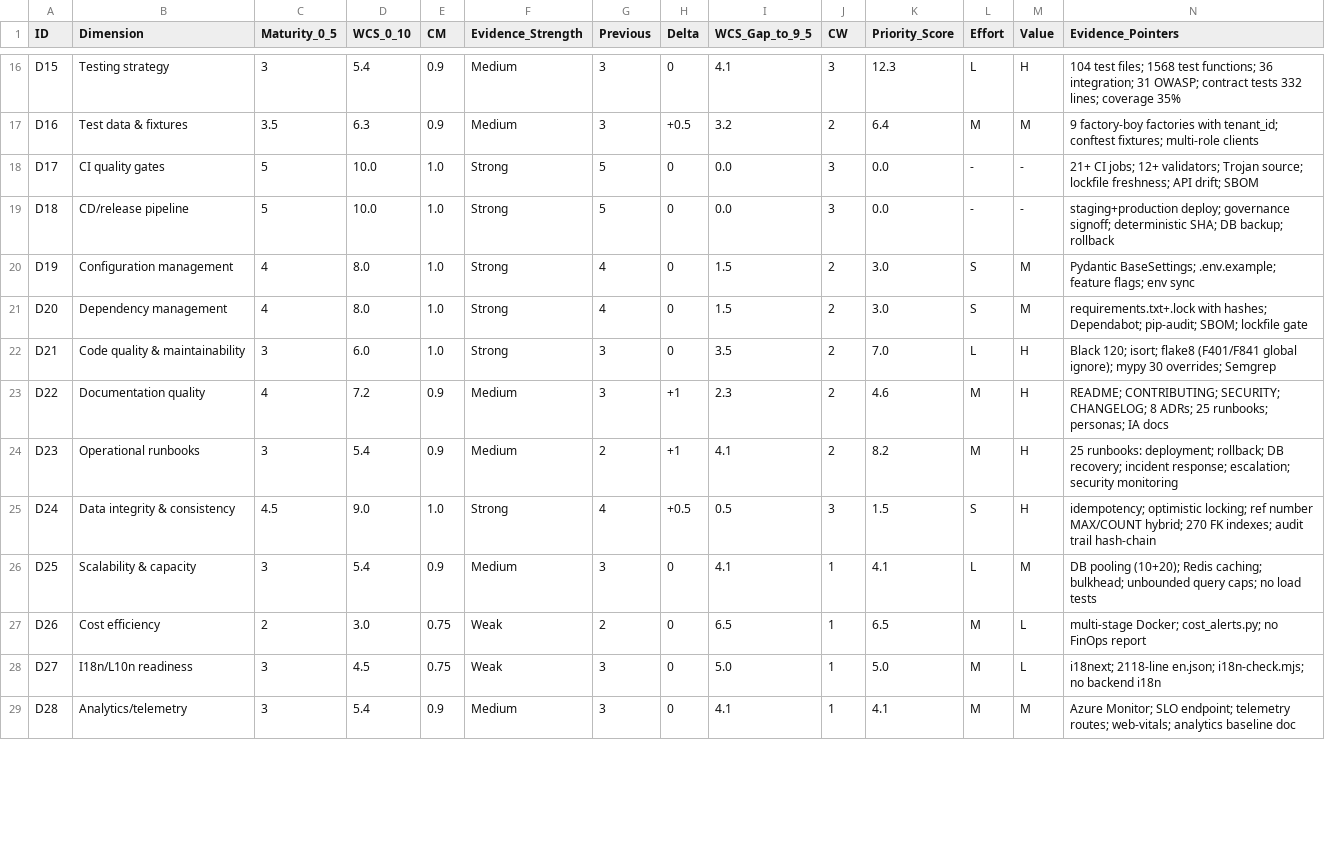
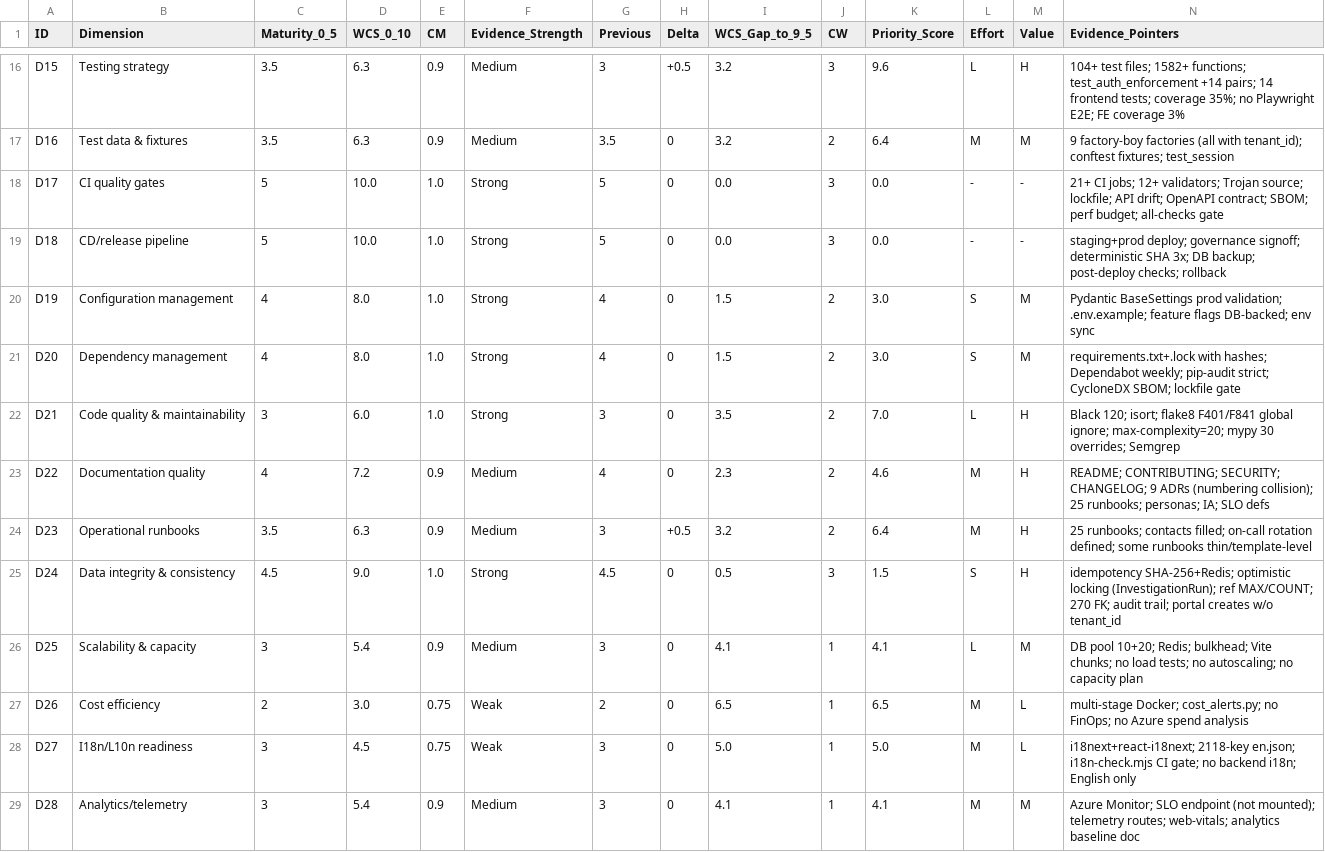
Before and after one commit to cgtqwmwkhp-rgb/quality-governance-platform, a CSV file: docs/assessments/scorecard.csv, drawn as a sheet; only a part is shown, gaps mark what is left out; the diff covers the shown part only; the diff names each change by its address in the sheet, - before the commit and + after, or states it on an @@ line.

```diff
--- a/docs/assessments/scorecard.csv
+++ b/docs/assessments/scorecard.csv
-C16 (Maturity_0_5): 3
+C16 (Maturity_0_5): 3.5
-D16 (WCS_0_10): 5.4
+D16 (WCS_0_10): 6.3
-H16 (Delta): 0
+H16 (Delta): +0.5
-I16 (WCS_Gap_to_9_5): 4.1
+I16 (WCS_Gap_to_9_5): 3.2
-K16 (Priority_Score): 12.3
+K16 (Priority_Score): 9.6
-N16 (Evidence_Pointers): 104 test files; 1568 test functions; 36 integration; 31 OWASP; contract tests 332 lines; coverage 35%
+N16 (Evidence_Pointers): 104+ test files; 1582+ functions; test_auth_enforcement +14 pairs; 14 frontend tests; coverage 35%; no Playwright E2E; FE coverage 3%
-G17 (Previous): 3
+G17 (Previous): 3.5
-H17 (Delta): +0.5
+H17 (Delta): 0
-N17 (Evidence_Pointers): …factory-boy factories with tenant_id; conftest fixtures; multi-role clients
+N17 (Evidence_Pointers): …factory-boy factories (all with tenant_id); conftest fixtures; test_session
-N18 (Evidence_Pointers): …Trojan source; lockfile freshness; API drift; SBOM
+N18 (Evidence_Pointers): …Trojan source; lockfile; API drift; OpenAPI contract; SBOM; perf budget; all-checks gate
-N19 (Evidence_Pointers): staging+production deploy; governance signoff; deterministic SHA; DB backup; rollback
+N19 (Evidence_Pointers): staging+prod deploy; governance signoff; deterministic SHA 3x; DB backup; post-deploy checks; rollback
-N20 (Evidence_Pointers): Pydantic BaseSettings; .env.example; feature flags; env sync
+N20 (Evidence_Pointers): Pydantic BaseSettings prod validation; .env.example; feature flags DB-backed; env sync
-N21 (Evidence_Pointers): …with hashes; Dependabot; pip-audit; SBOM; lockfile…
+N21 (Evidence_Pointers): …with hashes; Dependabot weekly; pip-audit strict; CycloneDX SBOM; lockfile…
-N22 (Evidence_Pointers): …isort; flake8 (F401/F841 global ignore); mypy 30…
+N22 (Evidence_Pointers): …isort; flake8 F401/F841 global ignore; max-complexity=20; mypy 30…
-G23 (Previous): 3
+G23 (Previous): 4
-H23 (Delta): +1
+H23 (Delta): 0
-N23 (Evidence_Pointers): …SECURITY; CHANGELOG; 8 ADRs; 25 runbooks; personas; IA docs
+N23 (Evidence_Pointers): …SECURITY; CHANGELOG; 9 ADRs (numbering collision); 25 runbooks; personas; IA; SLO defs
-C24 (Maturity_0_5): 3
+C24 (Maturity_0_5): 3.5
-D24 (WCS_0_10): 5.4
+D24 (WCS_0_10): 6.3
-G24 (Previous): 2
+G24 (Previous): 3
-H24 (Delta): +1
+H24 (Delta): +0.5
-I24 (WCS_Gap_to_9_5): 4.1
+I24 (WCS_Gap_to_9_5): 3.2
-K24 (Priority_Score): 8.2
+K24 (Priority_Score): 6.4
-N24 (Evidence_Pointers): 25 runbooks: deployment; rollback; DB recovery; incident response; escalation; security monitoring
+N24 (Evidence_Pointers): 25 runbooks; contacts filled; on-call rotation defined; some runbooks thin/template-level
-G25 (Previous): 4
+G25 (Previous): 4.5
-H25 (Delta): +0.5
+H25 (Delta): 0
-N25 (Evidence_Pointers): idempotency; optimistic locking; ref number MAX/COUNT hybrid; 270 FK indexes; audit trail hash-chain
+N25 (Evidence_Pointers): idempotency SHA-256+Redis; optimistic locking (InvestigationRun); ref MAX/COUNT; 270 FK; audit trail; portal creates w/o tenant_id
-N26 (Evidence_Pointers): DB pooling (10+20); Redis caching; bulkhead; unbounded query caps; no load tests
+N26 (Evidence_Pointers): DB pool 10+20; Redis; bulkhead; Vite chunks; no load tests; no autoscaling; no capacity plan
-N27 (Evidence_Pointers): …cost_alerts.py; no FinOps report
+N27 (Evidence_Pointers): …cost_alerts.py; no FinOps; no Azure spend analysis
-N28 (Evidence_Pointers): i18next; 2118-line en.json; i18n-check.mjs; no backend i18n
+N28 (Evidence_Pointers): i18next+react-i18next; 2118-key en.json; i18n-check.mjs CI gate; no backend i18n; English only
-N29 (Evidence_Pointers): …Monitor; SLO endpoint; telemetry routes;…
+N29 (Evidence_Pointers): …Monitor; SLO endpoint (not mounted); telemetry routes;…
```
Also changed, not shown: 43 edited cells elsewhere in this file, docs/assessments/acceptance_test_matrix.csv, docs/assessments/findings_register.csv, 31 other files.
